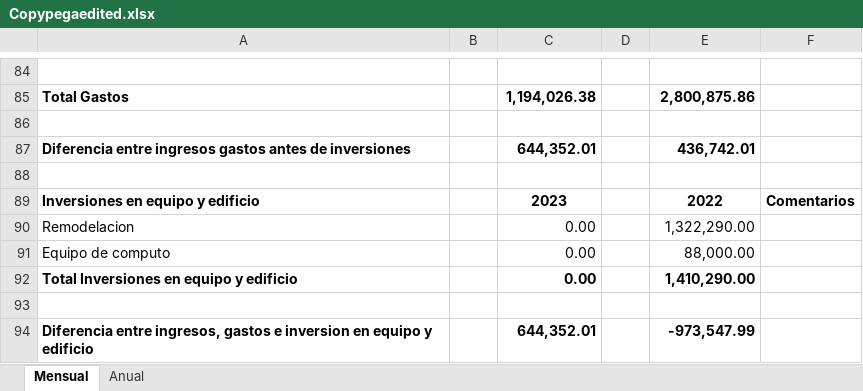
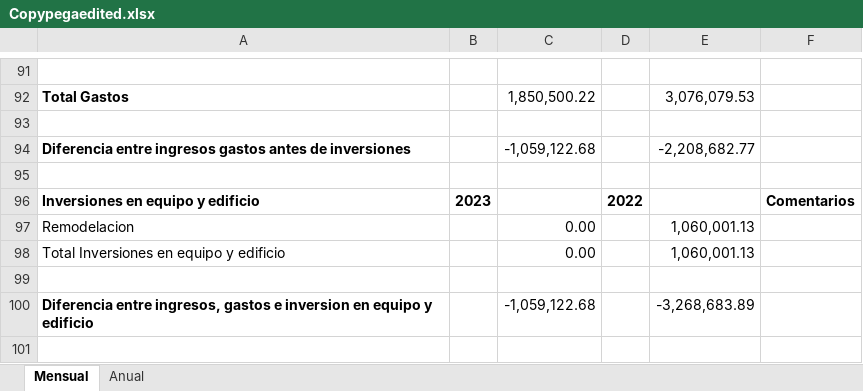
Before and after one commit to cheva141083/CZreport, an Excel workbook: Copypegaedited.xlsx, sheet Mensual, drawn as a sheet; only a part is shown, gaps mark what is left out; values as stored, in another font and other column widths than the file's, no borders; removed rows and columns are numbered as before the commit, all else as after; the diff covers the shown part only; the diff names each change by its address in the sheet, - before the commit and + after, or states it on an @@ line.

```diff
--- a/Copypegaedited.xlsx (sheet Mensual)
+++ b/Copypegaedited.xlsx (sheet Mensual)
-C92: 1,194,026.38
+C92: 1,850,500.22
-C92 bold: on
+C92 bold: off
-E92: 2,800,875.86
+E92: 3,076,079.53
-E92 bold: on
+E92 bold: off
-C94: 644,352.01
+C94: -1,059,122.68
-C94 bold: on
+C94 bold: off
-E94: 436,742.01
+E94: -2,208,682.77
-E94 bold: on
+E94 bold: off
-B96: (empty)
+B96: 2023
-C96: 2023
+C96: (empty)
-D96: (empty)
+D96: 2022
-E96: 2022
+E96: (empty)
-E97: 1,322,290.00
+E97: 1,060,001.13
-row 91: Equipo de computo |  | 0.00 |  | 88,000.00
-A98 bold: on
+A98 bold: off
-C98 bold: on
+C98 bold: off
-E98: 1,410,290.00
+E98: 1,060,001.13
-E98 bold: on
+E98 bold: off
-C100: 644,352.01
+C100: -1,059,122.68
-C100 bold: on
+C100 bold: off
-E100: -973,547.99
+E100: -3,268,683.89
-E100 bold: on
+E100 bold: off
```
Also changed, not shown: 18 added rows, 11 removed rows and 63 edited cells elsewhere in this sheet, sheet Anual, Copypega.xlsx, Copypegaeditedanual.xlsx, 1 other file.
